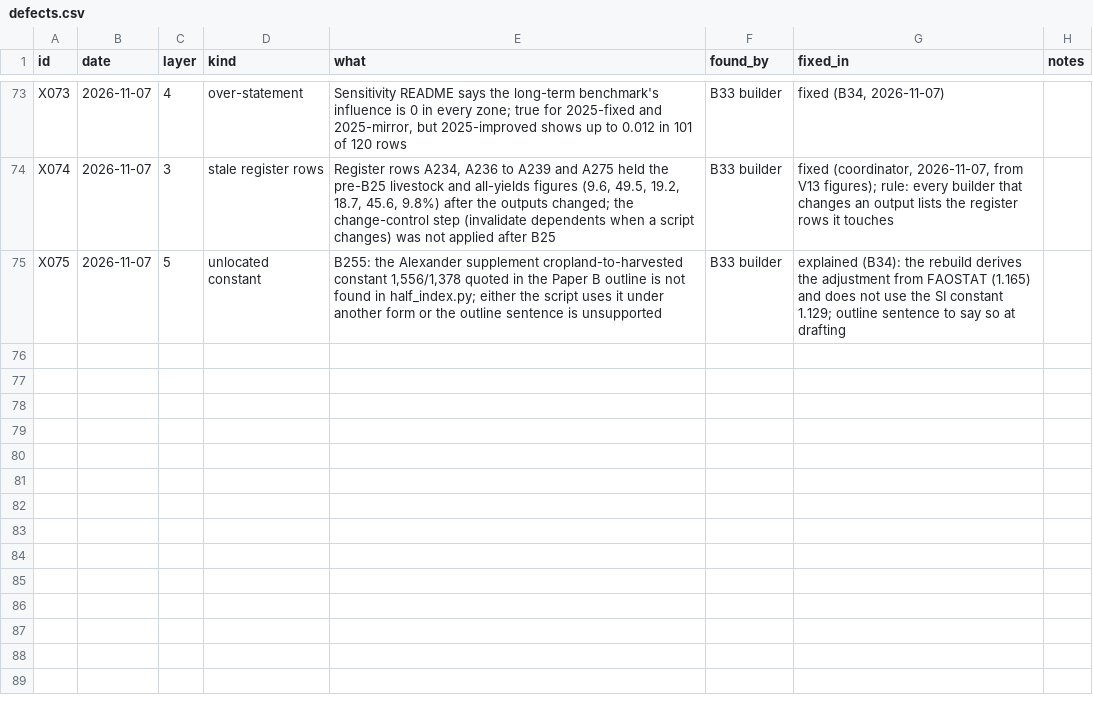
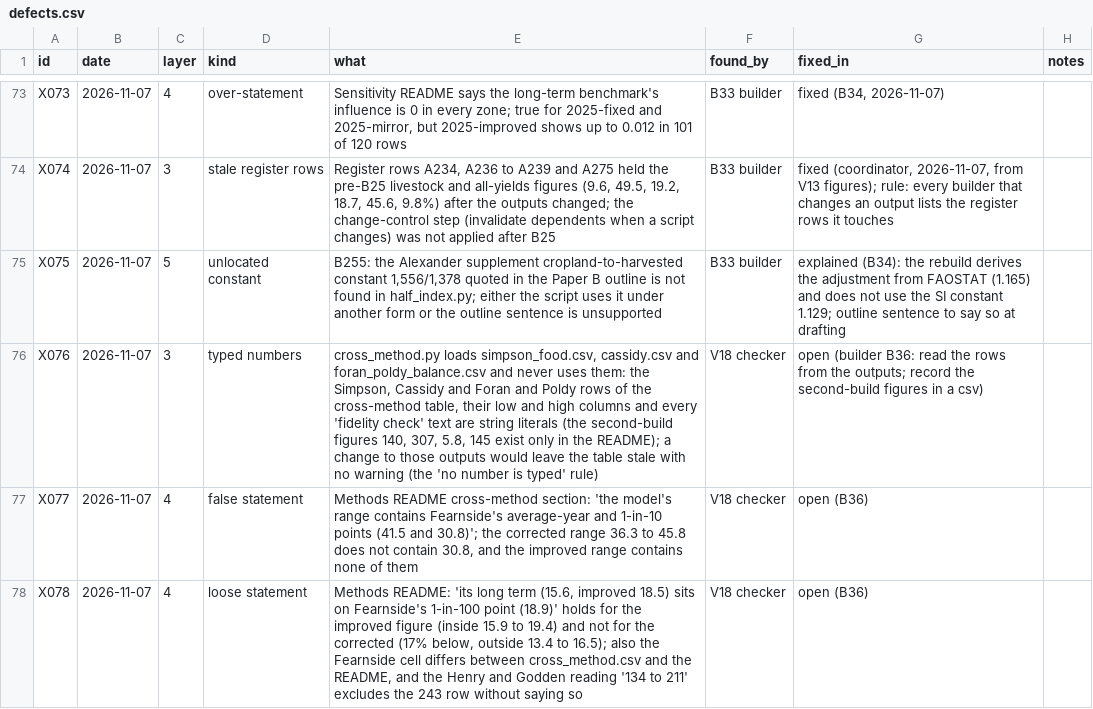
Before and after one commit to MurrayLane/carrying-capacity-dashboard, a CSV file: qa/defects.csv, drawn as a sheet; only a part is shown, gaps mark what is left out.

```diff
--- a/qa/defects.csv
+++ b/qa/defects.csv
@@ -75 +75,4 @@ X074,2026-11-07,3,stale register rows,"Register rows A234, A236 to A239 and A275
 X075,2026-11-07,5,unlocated constant,"B255: the Alexander supplement cropland-to-harvested constant 1,556/1,378 quoted in the Paper B outline is not found in half_index.py; either the script uses it under another form or the outline sentence is unsupported",B33 builder,explained (B34): the rebuild derives the adjustment from FAOSTAT (1.165) and does not use the SI constant 1.129; outline sentence to say so at drafting,
+X076,2026-11-07,3,typed numbers,"cross_method.py loads simpson_food.csv, cassidy.csv and foran_poldy_balance.csv and never uses them: the Simpson, Cassidy and Foran and Poldy rows of the cross-method table, their low and high columns and every 'fidelity check' text are string literals (the second-build figures 140, 307, 5.8, 145 exist only in the README); a change to those outputs would leave the table stale with no warning (the 'no number is typed' rule)",V18 checker,open (builder B36: read the rows from the outputs; record the second-build figures in a csv),
+X077,2026-11-07,4,false statement,"Methods README cross-method section: 'the model's range contains Fearnside's average-year and 1-in-10 points (41.5 and 30.8)'; the corrected range 36.3 to 45.8 does not contain 30.8, and the improved range contains none of them",V18 checker,open (B36),
+X078,2026-11-07,4,loose statement,"Methods README: 'its long term (15.6, improved 18.5) sits on Fearnside's 1-in-100 point (18.9)' holds for the improved figure (inside 15.9 to 19.4) and not for the corrected (17% below, outside 13.4 to 16.5); also the Fearnside cell differs between cross_method.csv and the README, and the Henry and Godden reading '134 to 211' excludes the 243 row without saying so",V18 checker,open (B36),
```
Also changed, not shown: qa/spend.csv, 1 other file.
